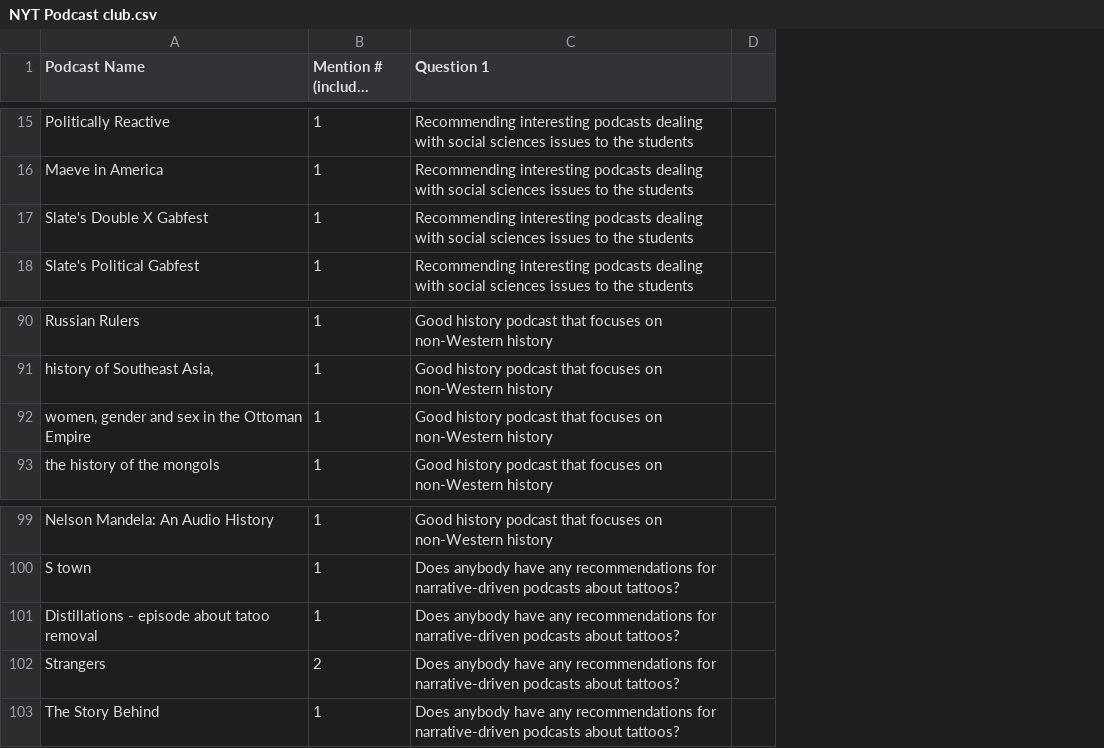
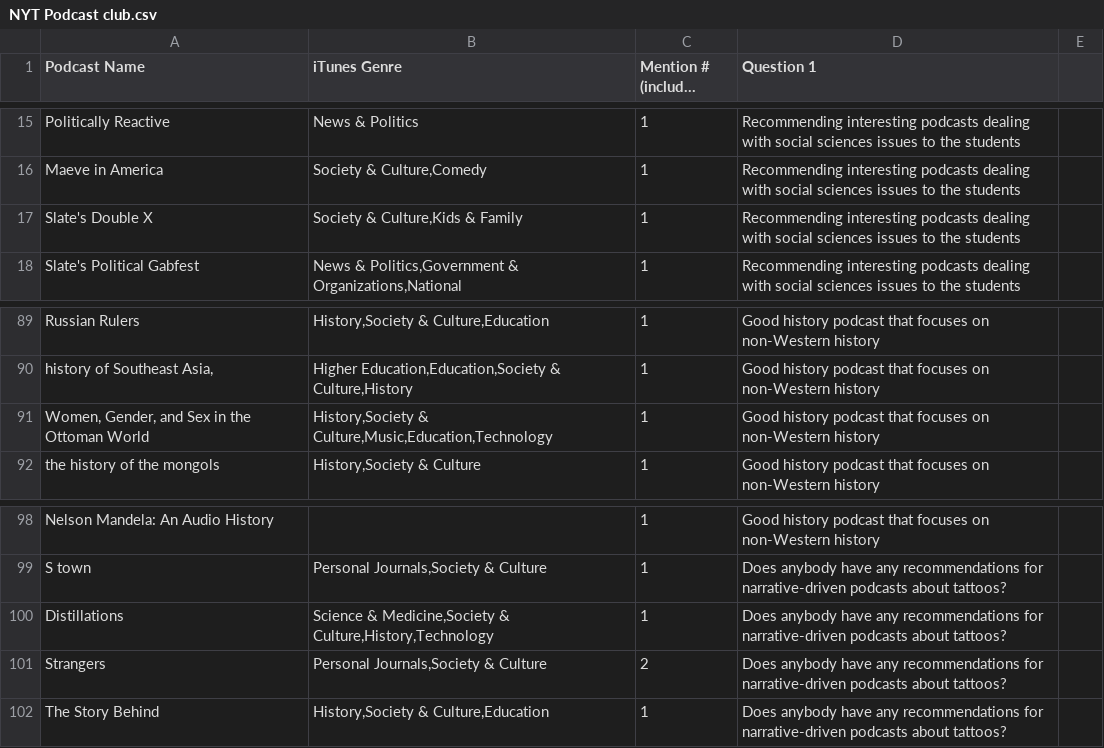
Before and after one commit to nsudarsanam/nsudarsanam.github.io, a CSV file: random/nyt podcast recommendation/NYT Podcast club.csv, drawn as a sheet; only a part is shown, gaps mark what is left out; long unchanged cells end in …; addresses are those after the commit; the diff covers the shown part only; the diff names each change by its address in the sheet, - before the commit and + after, or states it on an @@ line.

Commit message:
Added iTunes genres

```diff
--- a/random/nyt podcast recommendation/NYT Podcast club.csv
+++ b/random/nyt podcast recommendation/NYT Podcast club.csv
+column B (iTunes Genre), rows 15-18: News & Politics | Society & Culture,Comedy | Society & Culture,Kids & Family | News & Politics,Government & Organizations,National; rows 89-92: History,Society & Culture,Education | Higher Education,Education,Society & Culture,History | History,Society & Culture,Music,Education,Technology | History,Society & Culture; rows 99-102: Personal Journals,Society & Culture | Science & Medicine,Society & Culture,History,Technology | Personal Journals,Society & Culture | History,Society & Culture,Education
-A17 (Podcast Name): Slate's Double X Gabfest
+A17 (Podcast Name): Slate's Double X
-A91 (Podcast Name): women, gender and sex in the Ottoman Empire
+A91 (Podcast Name): Women, Gender, and Sex in the Ottoman World
-A100 (Podcast Name): Distillations - episode about tatoo removal
+A100 (Podcast Name): Distillations
```
Also changed, not shown: 1 removed row and 6 edited cells elsewhere in this file.
